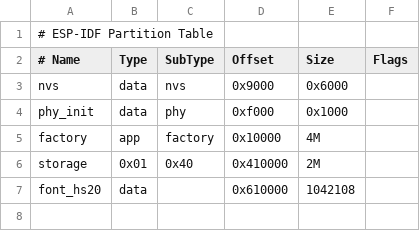
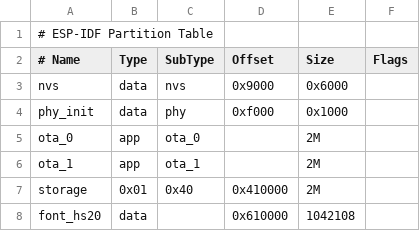
Before and after one commit to herexiong/ESP32_ToDoList, a CSV file: ESP32Project/partitions.csv, drawn as a sheet; removed rows and columns are numbered as before the commit, all else as after; the diff names each change by its address in the sheet, - before the commit and + after, or states it on an @@ line.

```diff
--- a/ESP32Project/partitions.csv
+++ b/ESP32Project/partitions.csv
-row 5: factory | app | factory | 0x10000 | 4M
+row 5: ota_0 | app | ota_0 |  | 2M
+row 6: ota_1 | app | ota_1 |  | 2M
```
Also changed, not shown: 4 other files.
